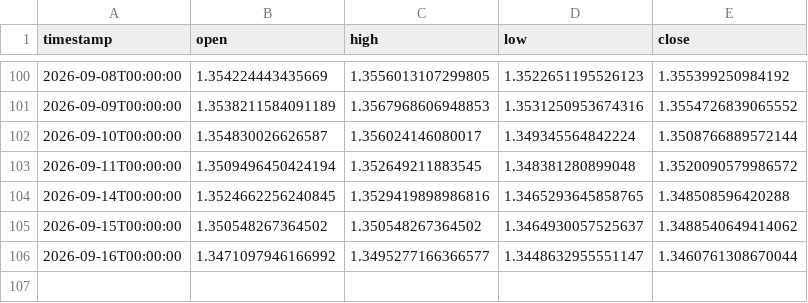
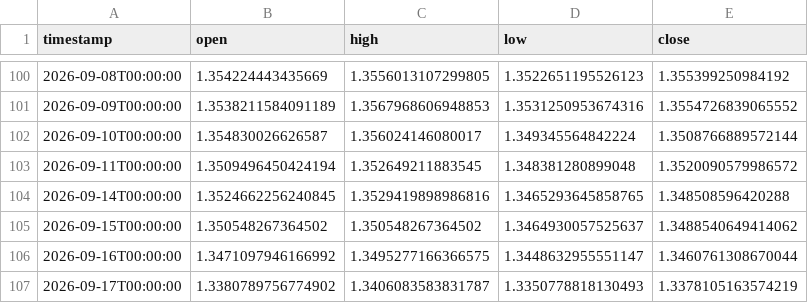
Before and after one commit to daniel17857-web/tide-paper-trader, a CSV file: data/fx_GBPUSD_1d.csv, drawn as a sheet; only a part is shown, gaps mark what is left out.

```diff
--- a/data/fx_GBPUSD_1d.csv
+++ b/data/fx_GBPUSD_1d.csv
@@ -105,2 +105,3 @@ timestamp,open,high,low,close
 2026-09-15T00:00:00,1.350548267364502,1.350548267364502,1.3464930057525637,1.3488540649414062
-2026-09-16T00:00:00,1.3471097946166992,1.3495277166366577,1.3448632955551147,1.3460761308670044
+2026-09-16T00:00:00,1.3471097946166992,1.3495277166366575,1.3448632955551147,1.3460761308670044
+2026-09-17T00:00:00,1.3380789756774902,1.3406083583831787,1.3350778818130493,1.3378105163574219
```
Also changed, not shown: data/fx_AUDUSD_1d.csv, data/fx_EURUSD_1d.csv, 6 other files.
